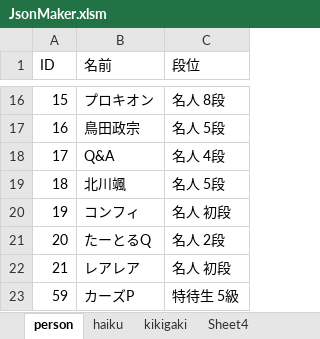
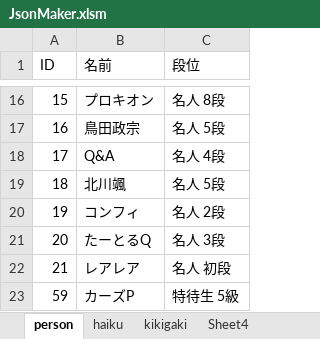
Before and after one commit to ghilgithub/prbt_rengo, an Excel workbook: JsonMaker.xlsm, sheet person, drawn as a sheet; only a part is shown, gaps mark what is left out; values as stored, in another font and other column widths than the file's, no borders; charts and pictures not drawn; the diff names each change by its address in the sheet, - before the commit and + after, or states it on an @@ line.

```diff
--- a/JsonMaker.xlsm (sheet person)
+++ b/JsonMaker.xlsm (sheet person)
-C20 (段位): 名人 初段
+C20 (段位): 名人 2段
-C21 (段位): 名人 2段
+C21 (段位): 名人 3段
```
Also changed, not shown: sheet haiku, 4 other files.
